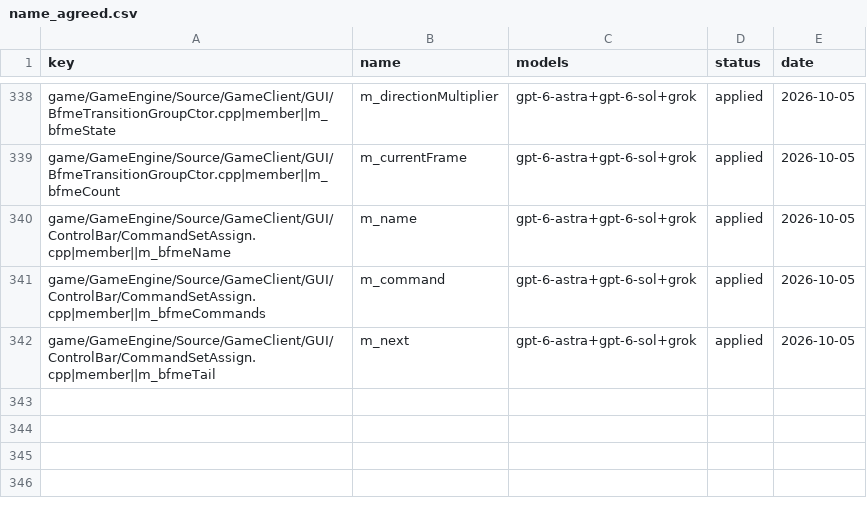
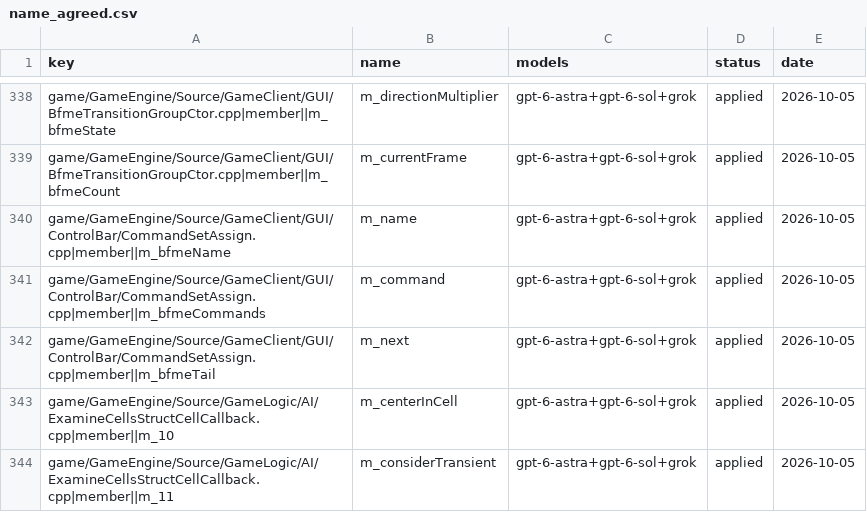
Before and after one commit to Open-BFME/Open-BFME-1, a CSV file: targets/game/reverse/name_agreed.csv, drawn as a sheet; only a part is shown, gaps mark what is left out.

Commit message:
name_lane: land 2 agreed name(s) in ExamineCellsStructCellCallback.cpp

```diff
--- a/targets/game/reverse/name_agreed.csv
+++ b/targets/game/reverse/name_agreed.csv
@@ -342 +342,3 @@ game/GameEngine/Source/GameClient/GUI/ControlBar/CommandSetAssign.cpp|member||m_
 game/GameEngine/Source/GameClient/GUI/ControlBar/CommandSetAssign.cpp|member||m_bfmeTail,m_next,gpt-6-astra+gpt-6-sol+grok,applied,2026-10-05
+game/GameEngine/Source/GameLogic/AI/ExamineCellsStructCellCallback.cpp|member||m_10,m_centerInCell,gpt-6-astra+gpt-6-sol+grok,applied,2026-10-05
+game/GameEngine/Source/GameLogic/AI/ExamineCellsStructCellCallback.cpp|member||m_11,m_considerTransient,gpt-6-astra+gpt-6-sol+grok,applied,2026-10-05
```
Also changed, not shown: 1 other file.
